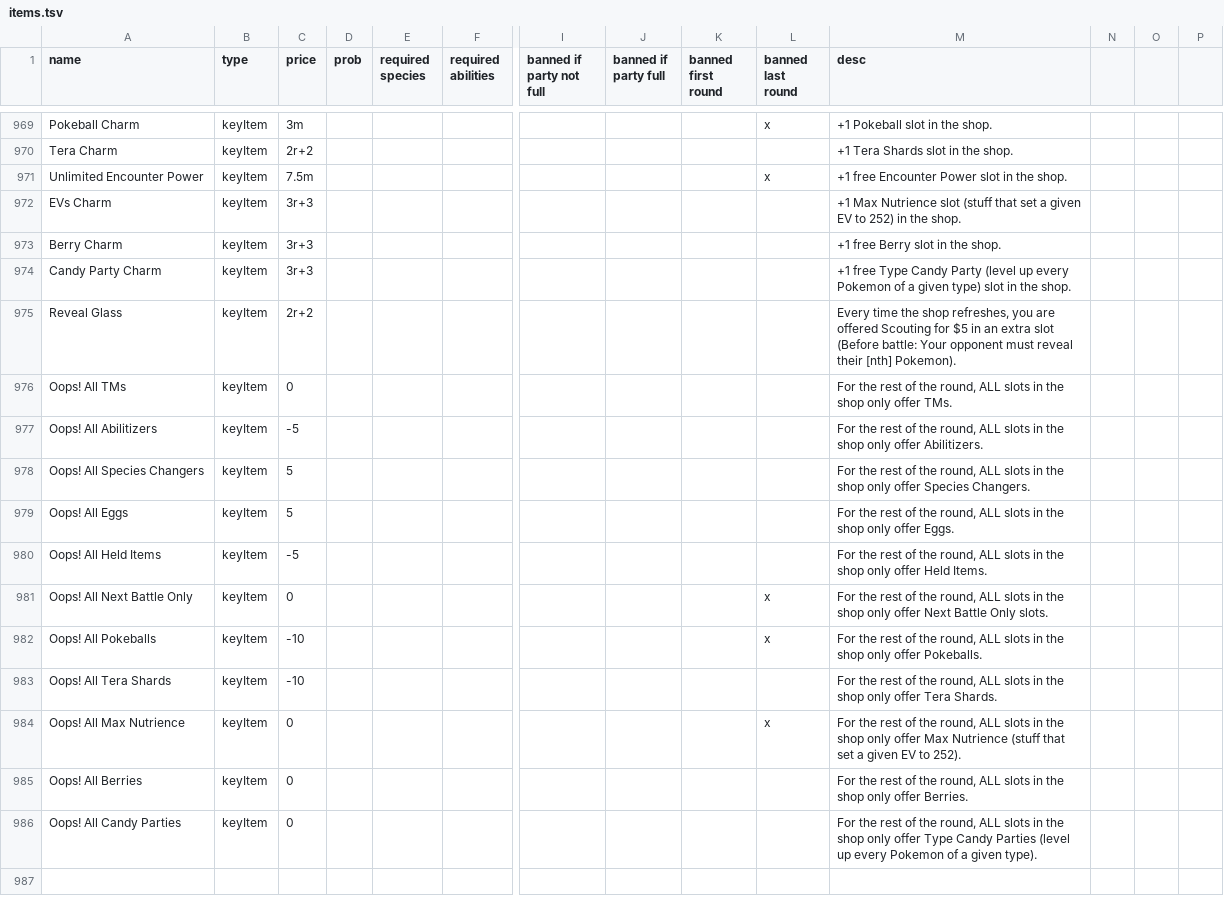
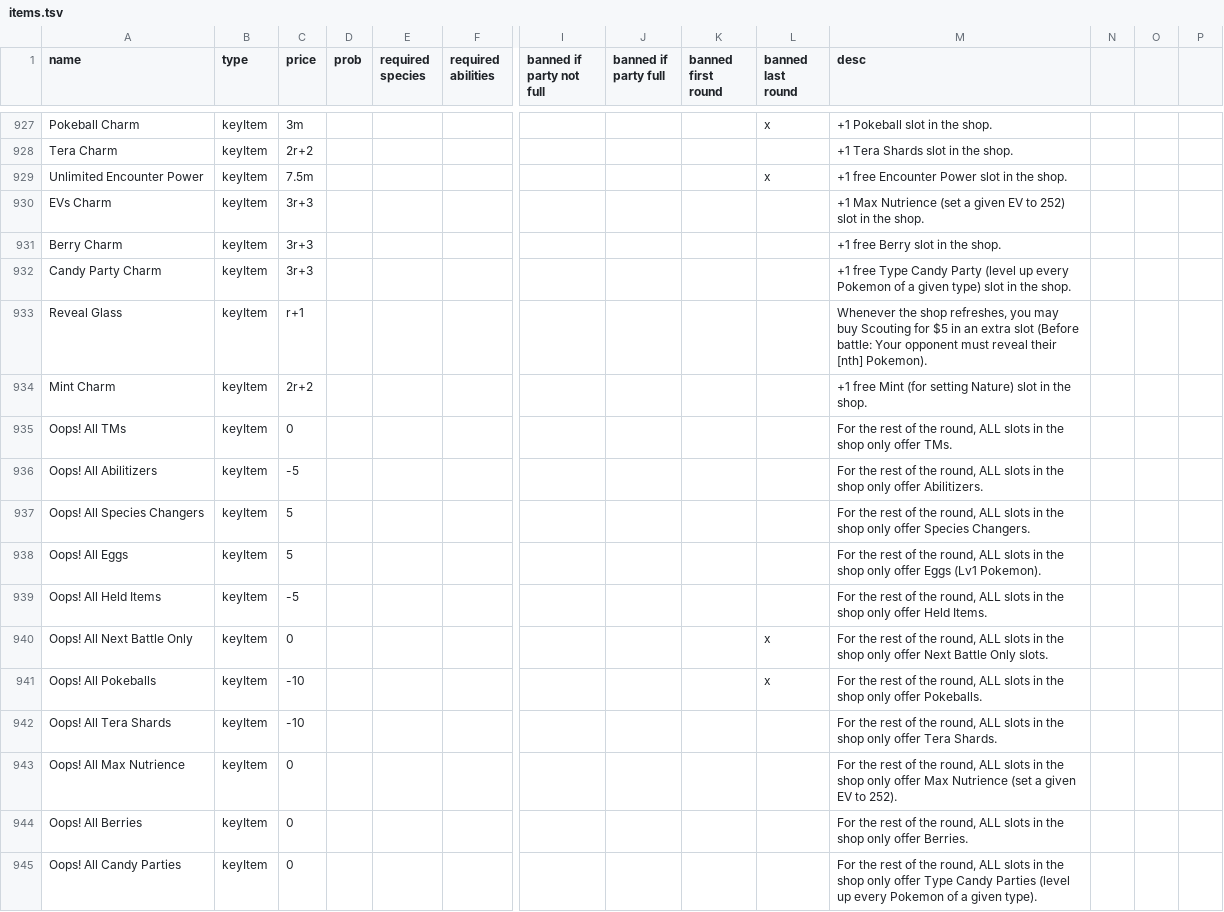
Before and after one commit to RuoyaY/roguelike-showdown, a TSV file: items.tsv, drawn as a sheet; only a part is shown, gaps mark what is left out; addresses are those after the commit; rows hold the shown columns only; the diff covers the shown part only; the diff names each change by its address in the sheet, - before the commit and + after, or states it on an @@ line.

```diff
--- a/items.tsv
+++ b/items.tsv
-M930 (desc): …Max Nutrience slot (stuff that set a given EV to 252) in the…
+M930 (desc): …Max Nutrience (set a given EV to 252) slot in the…
-C933 (price): 2r+2
+C933 (price): r+1
-M933 (desc): Every time the shop refreshes, you are offered Scouting for…
+M933 (desc): Whenever the shop refreshes, you may buy Scouting for…
+row 934: Mint Charm | keyItem | 2r+2 |  |  |  |  |  |  |  | +1 free Mint (for setting Nature) slot in the shop.
-M938 (desc): …only offer Eggs.
+M938 (desc): …only offer Eggs (Lv1 Pokemon).
-L943 (banned last round): x
+L943 (banned last round): (empty)
-M943 (desc): …Max Nutrience (stuff that set a given…
+M943 (desc): …Max Nutrience (set a given…
```
Also changed, not shown: 23 added rows, 42 moved rows and 2 edited cells elsewhere in this file, bingo.tsv.
